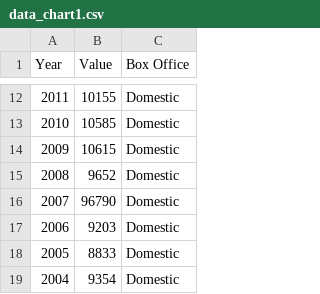
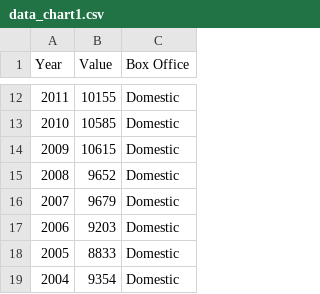
Before and after one commit to ReubenAcacia/ReubenAcacia.github.io, a CSV file: data_chart1.csv, drawn as a sheet; only a part is shown, gaps mark what is left out.

Commit message:
Update data_chart1.csv

```diff
--- a/data_chart1.csv
+++ b/data_chart1.csv
@@ -15,3 +15,3 @@ Year,Value,Box Office
 2008,9652,Domestic
-2007,96790,Domestic
+2007,9679,Domestic
 2006,9203,Domestic
```
